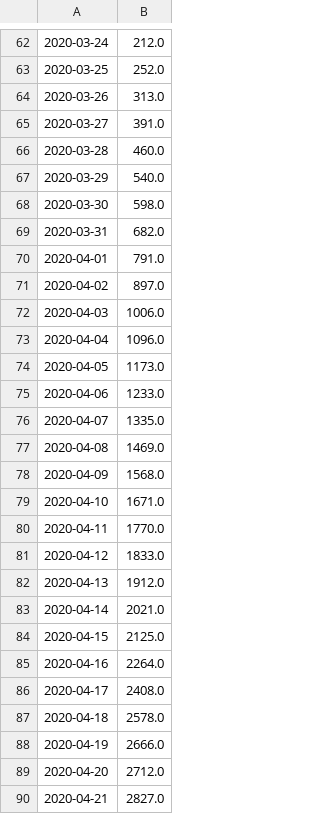
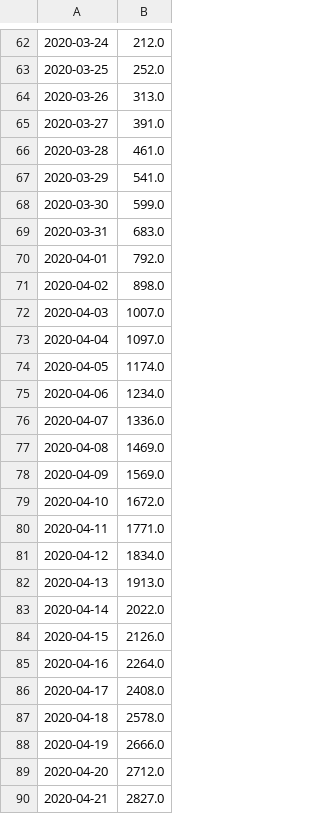
Before and after one commit to airallergy/covid-19-choropleth-map-uk, a CSV file: data/csv/cases_nir.csv, drawn as a sheet; only a part is shown, gaps mark what is left out; the diff covers the shown part only.

```diff
--- a/data/csv/cases_nir.csv
+++ b/data/csv/cases_nir.csv
@@ -65,21 +65,21 @@
 2020-03-27,391.0
-2020-03-28,460.0
-2020-03-29,540.0
-2020-03-30,598.0
-2020-03-31,682.0
-2020-04-01,791.0
-2020-04-02,897.0
-2020-04-03,1006.0
-2020-04-04,1096.0
-2020-04-05,1173.0
-2020-04-06,1233.0
-2020-04-07,1335.0
+2020-03-28,461.0
+2020-03-29,541.0
+2020-03-30,599.0
+2020-03-31,683.0
+2020-04-01,792.0
+2020-04-02,898.0
+2020-04-03,1007.0
+2020-04-04,1097.0
+2020-04-05,1174.0
+2020-04-06,1234.0
+2020-04-07,1336.0
 2020-04-08,1469.0
-2020-04-09,1568.0
-2020-04-10,1671.0
-2020-04-11,1770.0
-2020-04-12,1833.0
-2020-04-13,1912.0
-2020-04-14,2021.0
-2020-04-15,2125.0
+2020-04-09,1569.0
+2020-04-10,1672.0
+2020-04-11,1771.0
+2020-04-12,1834.0
+2020-04-13,1913.0
+2020-04-14,2022.0
+2020-04-15,2126.0
 2020-04-16,2264.0
```
Also changed, not shown: 1 added row and 4 edited cells elsewhere in this file, data/csv/cases_eng.csv, data/csv/cases_sct.csv, 6 other files.
